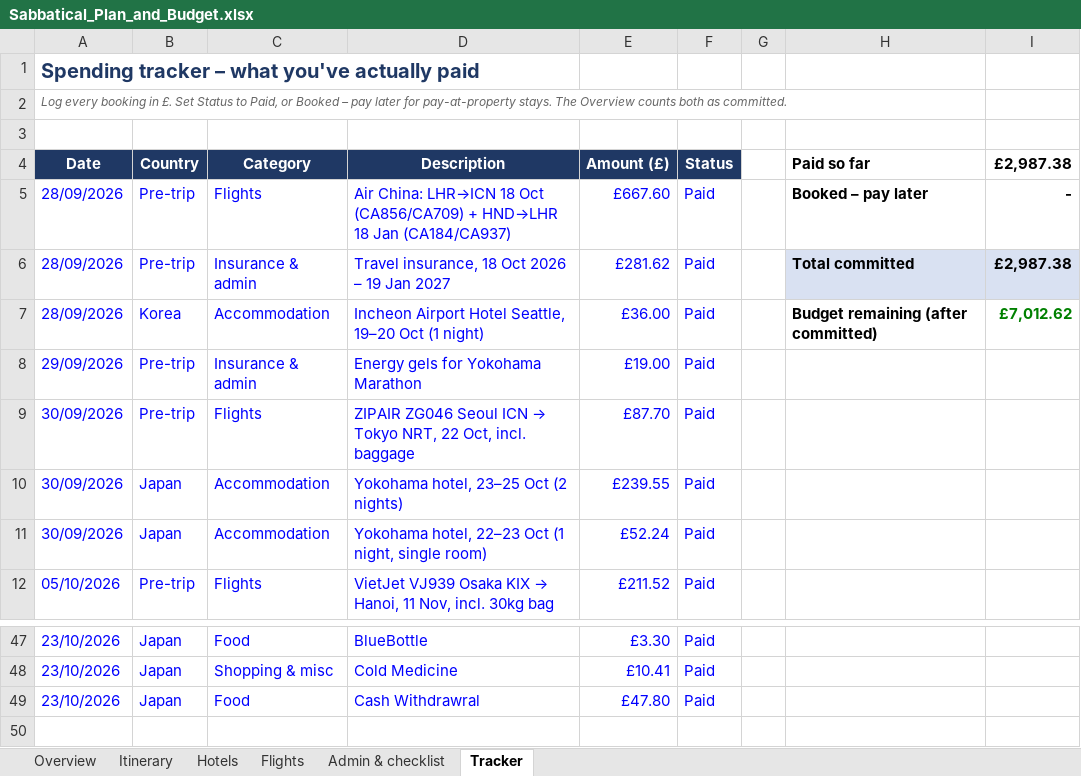
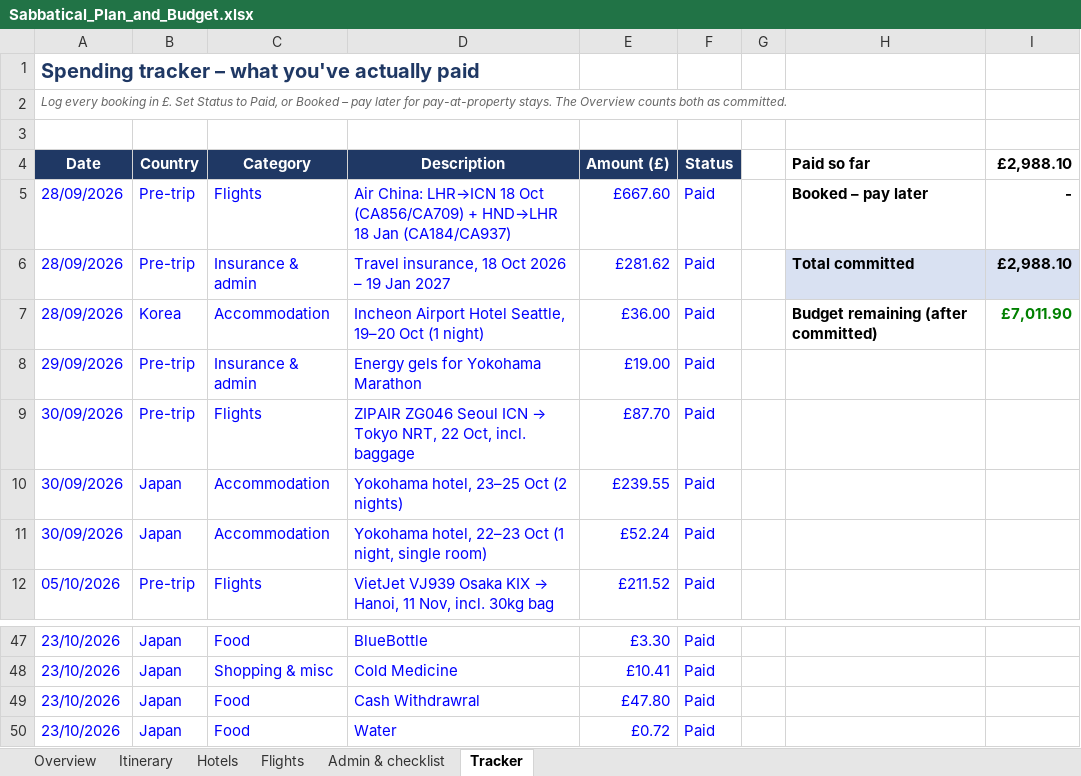
Before and after one commit to mhbae-dev/sabbatical-dashboard, an Excel workbook: Sabbatical_Plan_and_Budget.xlsx, sheet Tracker, drawn as a sheet; only a part is shown, gaps mark what is left out; values as stored, in another font and other column widths than the file's, no borders; the diff names each change by its address in the sheet, - before the commit and + after, or states it on an @@ line.

```diff
--- a/Sabbatical_Plan_and_Budget.xlsx (sheet Tracker)
+++ b/Sabbatical_Plan_and_Budget.xlsx (sheet Tracker)
-I4: £2,987.38
+I4: £2,988.10
-I6 (£2,988.10): £2,987.38
+I6 (£2,988.10): £2,988.10
-I7 (£2,988.10): £7,012.62
+I7 (£2,988.10): £7,011.90
+row 50: 23/10/2026 | Japan | Food | Water | £0.72 | Paid
```
Also changed, not shown: sheet Overview, hidden cells.
